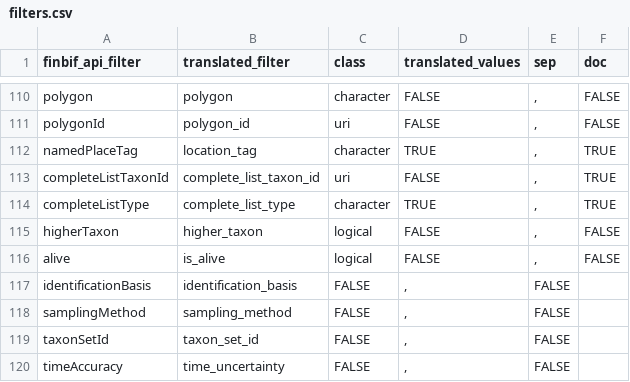
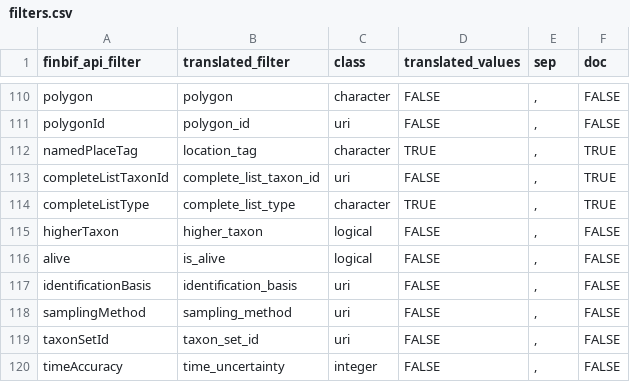
Before and after one commit to luomus/finbif, a CSV file: data-raw/filters.csv, drawn as a sheet; only a part is shown, gaps mark what is left out.

Commit message:
Fix filter name data

```diff
--- a/data-raw/filters.csv
+++ b/data-raw/filters.csv
@@ -116,5 +116,5 @@ higherTaxon,higher_taxon,logical,FALSE,",",FALSE
 alive,is_alive,logical,FALSE,",",FALSE
-identificationBasis,identification_basis,FALSE,",",FALSE
-samplingMethod,sampling_method,FALSE,",",FALSE
-taxonSetId,taxon_set_id,FALSE,",",FALSE
-timeAccuracy,time_uncertainty,FALSE,",",FALSE
+identificationBasis,identification_basis,uri,FALSE,",",FALSE
+samplingMethod,sampling_method,uri,FALSE,",",FALSE
+taxonSetId,taxon_set_id,uri,FALSE,",",FALSE
+timeAccuracy,time_uncertainty,integer,FALSE,",",FALSE
```
Also changed, not shown: 1 other file.
